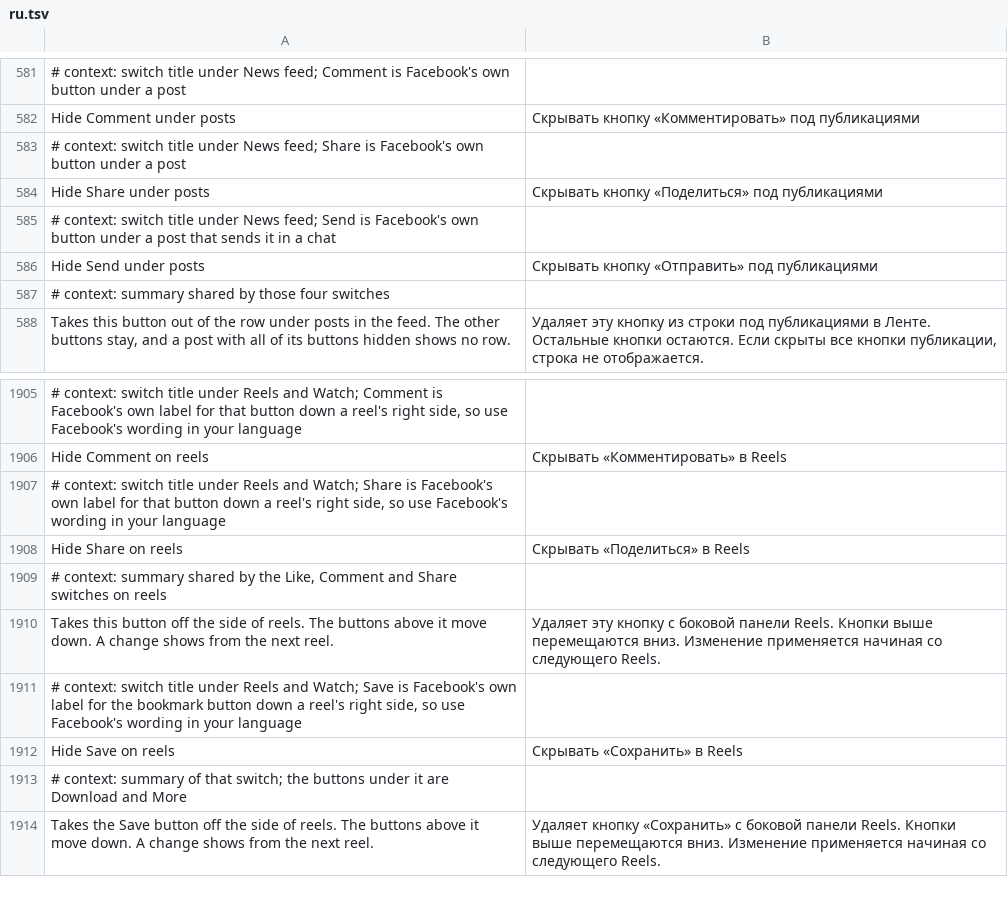
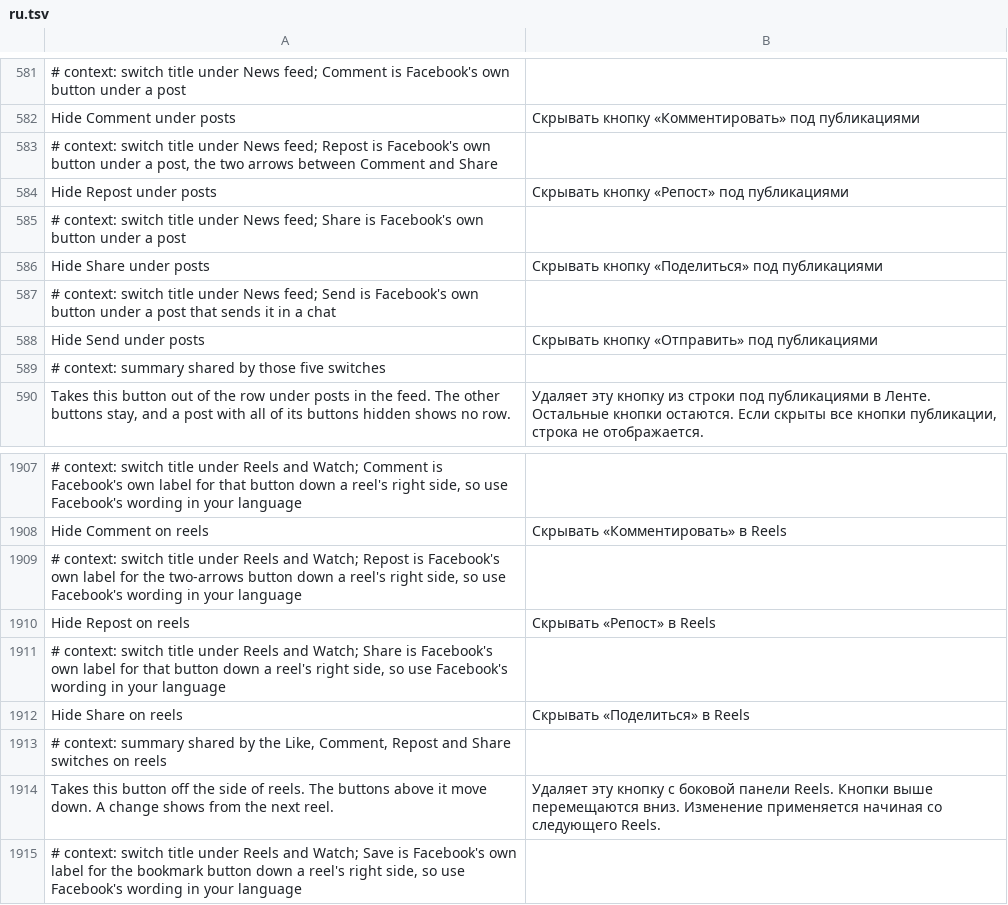
Before and after one commit to SysAdminDoc/HushFacebook, a TSV file: extensions/shared/library/src/main/l10n/ru.tsv, drawn as a sheet; only a part is shown, gaps mark what is left out; the shorter side is filled out with more unchanged rows; addresses are those after the commit; the diff names each change by its address in the sheet, - before the commit and + after, or states it on an @@ line.

Commit message:
feat(feed): hide the Repost button under posts and on reels
Facebook 587 puts a Repost button (two arrows) between Comment and Share.
Under posts the row's types are filtered by enum name in
PostSaveButton.types, where it arrives as REPOST. On reels the sidebar
walk hands each icon type to ReelDeclutter.hideSidebarButton, where the
list builder inserts it as RESHARE. Each gets its own switch, off by
default, beside the Like, Comment and Share ones, with the settings
backup, family report and all nine translations.

Refs #450

```diff
--- a/extensions/shared/library/src/main/l10n/ru.tsv
+++ b/extensions/shared/library/src/main/l10n/ru.tsv
+row 583: # context: switch title under News feed; Repost is Facebook's own button under a post, the two arrows between Comment and Share
+row 584: Hide Repost under posts | Скрывать кнопку «Репост» под публикациями
-A589: …by those four switches
+A589: …by those five switches
+row 1909: # context: switch title under Reels and Watch; Repost is Facebook's own label for the two-arrows button down a reel's right side, so use Facebook's wording in your language
+row 1910: Hide Repost on reels | Скрывать «Репост» в Reels
-A1913: …the Like, Comment and Share…
+A1913: …the Like, Comment, Repost and Share…
```
Also changed, not shown: extensions/shared/library/src/main/l10n/de.tsv, extensions/shared/library/src/main/l10n/es.tsv, 30 other files.
